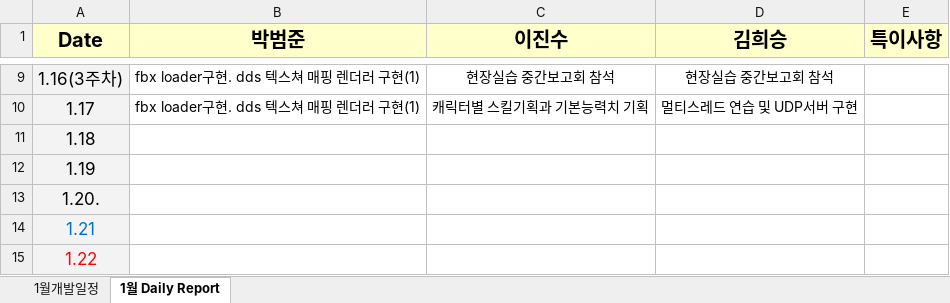
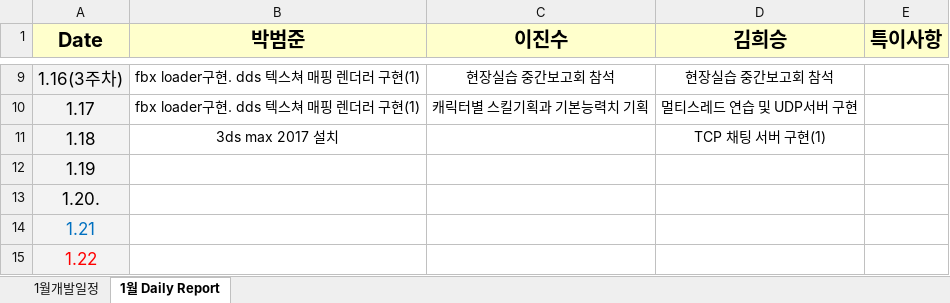
Before and after one commit to khs300kr/graduation-portfolio, an Excel workbook: Schedule/1월 개발일정.xlsx, sheet 1월 Daily Report, drawn as a sheet; only a part is shown, gaps mark what is left out; values as stored, in another font and other column widths than the file's, no borders; the diff names each change by its address in the sheet, - before the commit and + after, or states it on an @@ line.

Commit message:
1.18 일일 업무일지

```diff
--- a/Schedule/1월 개발일정.xlsx (sheet 1월 Daily Report)
+++ b/Schedule/1월 개발일정.xlsx (sheet 1월 Daily Report)
-B11 (박범준): (empty)
+B11 (박범준): 3ds max 2017 설치
-D11 (김희승): (empty)
+D11 (김희승): TCP 채팅 서버 구현(1)
```
